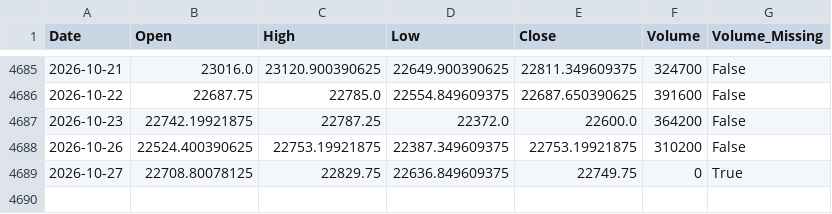
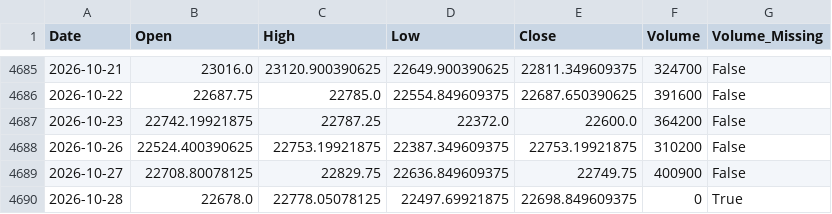
Before and after one commit to Abhi-Tech-Sys/market-intelligence-project, a CSV file: backend/data/processed/nifty50_clean.csv, drawn as a sheet; only a part is shown, gaps mark what is left out.

```diff
--- a/backend/data/processed/nifty50_clean.csv
+++ b/backend/data/processed/nifty50_clean.csv
@@ -4688,2 +4688,3 @@ Date,Open,High,Low,Close,Volume,Volume_Missing
 2026-10-26,22524.400390625,22753.19921875,22387.349609375,22753.19921875,310200,False
-2026-10-27,22708.80078125,22829.75,22636.849609375,22749.75,0,True
+2026-10-27,22708.80078125,22829.75,22636.849609375,22749.75,400900,False
+2026-10-28,22678.0,22778.05078125,22497.69921875,22698.849609375,0,True
```
Also changed, not shown: backend/data/raw/nifty50_yahoo_raw.csv, 1 other file.
